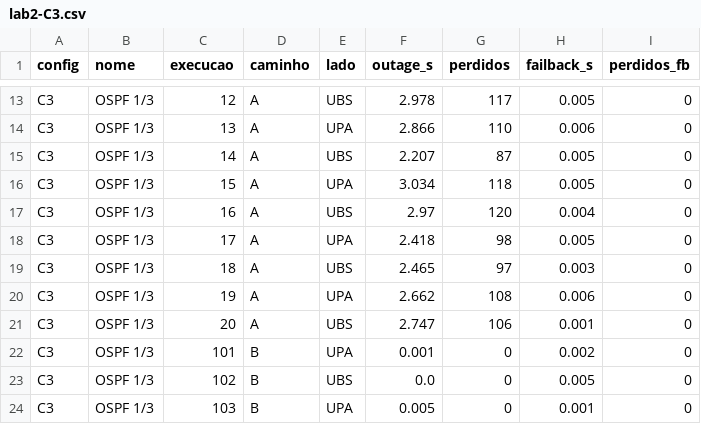
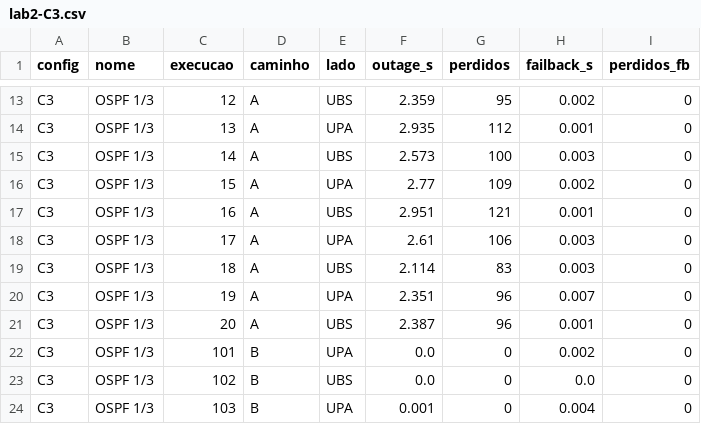
Before and after one commit to vincedev456/tcc-ubs-upa, a CSV file: 4 laboratorios linux/dados/lab2-C3.csv, drawn as a sheet; only a part is shown, gaps mark what is left out; the diff covers the shown part only; the diff names each change by its address in the sheet, - before the commit and + after, or states it on an @@ line.

```diff
--- a/4 laboratorios linux/dados/lab2-C3.csv
+++ b/4 laboratorios linux/dados/lab2-C3.csv
-F13 (outage_s): 2.978
+F13 (outage_s): 2.359
-G13 (perdidos): 117
+G13 (perdidos): 95
-H13 (failback_s): 0.005
+H13 (failback_s): 0.002
-F14 (outage_s): 2.866
+F14 (outage_s): 2.935
-G14 (perdidos): 110
+G14 (perdidos): 112
-H14 (failback_s): 0.006
+H14 (failback_s): 0.001
-F15 (outage_s): 2.207
+F15 (outage_s): 2.573
-G15 (perdidos): 87
+G15 (perdidos): 100
-H15 (failback_s): 0.005
+H15 (failback_s): 0.003
-F16 (outage_s): 3.034
+F16 (outage_s): 2.77
-G16 (perdidos): 118
+G16 (perdidos): 109
-H16 (failback_s): 0.005
+H16 (failback_s): 0.002
-F17 (outage_s): 2.97
+F17 (outage_s): 2.951
-G17 (perdidos): 120
+G17 (perdidos): 121
-H17 (failback_s): 0.004
+H17 (failback_s): 0.001
-F18 (outage_s): 2.418
+F18 (outage_s): 2.61
-G18 (perdidos): 98
+G18 (perdidos): 106
-H18 (failback_s): 0.005
+H18 (failback_s): 0.003
-F19 (outage_s): 2.465
+F19 (outage_s): 2.114
-G19 (perdidos): 97
+G19 (perdidos): 83
-F20 (outage_s): 2.662
+F20 (outage_s): 2.351
-G20 (perdidos): 108
+G20 (perdidos): 96
-H20 (failback_s): 0.006
+H20 (failback_s): 0.007
-F21 (outage_s): 2.747
+F21 (outage_s): 2.387
-G21 (perdidos): 106
+G21 (perdidos): 96
-F22 (outage_s): 0.001
+F22 (outage_s): 0.0
-H23 (failback_s): 0.005
+H23 (failback_s): 0.0
-F24 (outage_s): 0.005
+F24 (outage_s): 0.001
-H24 (failback_s): 0.001
+H24 (failback_s): 0.004
```
Also changed, not shown: 31 edited cells elsewhere in this file, 4 laboratorios linux/dados/lab2-C1.csv, 4 laboratorios linux/dados/lab2-C2.csv, 14 other files.
